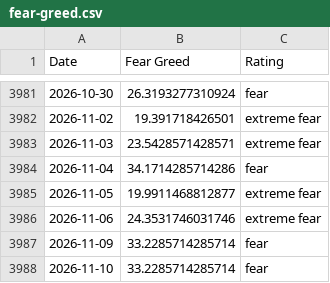
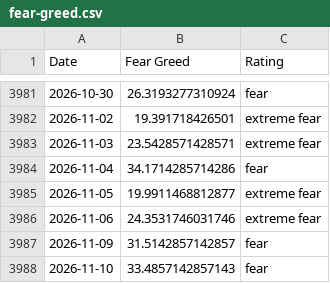
Before and after one commit to spicy-man/DCA-tool, a CSV file: public/data/fear-greed.csv, drawn as a sheet; only a part is shown, gaps mark what is left out.

```diff
--- a/public/data/fear-greed.csv
+++ b/public/data/fear-greed.csv
@@ -3986,3 +3986,3 @@ Date,Fear Greed,Rating
 2026-11-06,24.3531746031746,extreme fear
-2026-11-09,33.2285714285714,fear
-2026-11-10,33.2285714285714,fear
+2026-11-09,31.5142857142857,fear
+2026-11-10,33.4857142857143,fear
```
Also changed, not shown: 1 other file.
